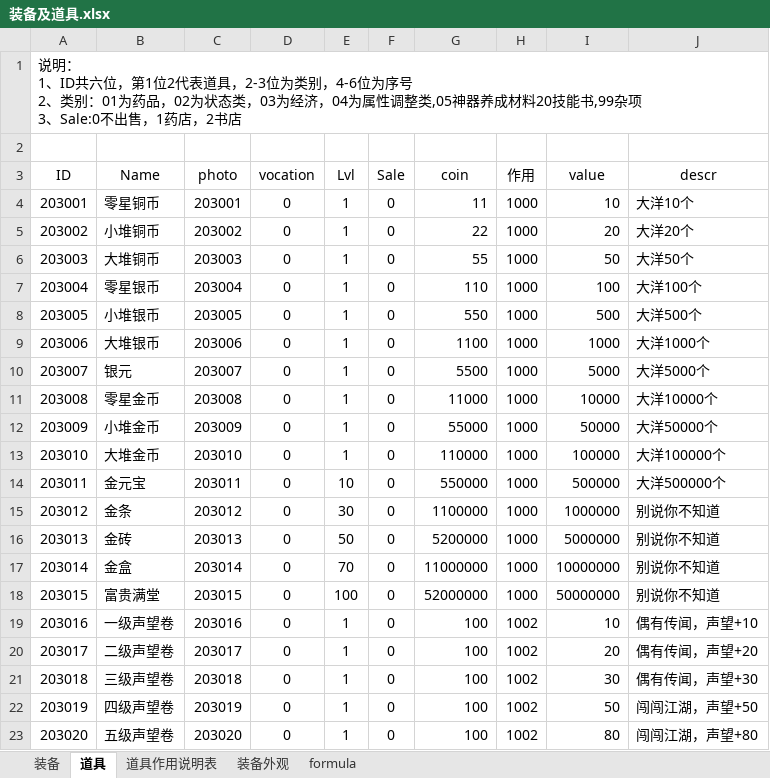
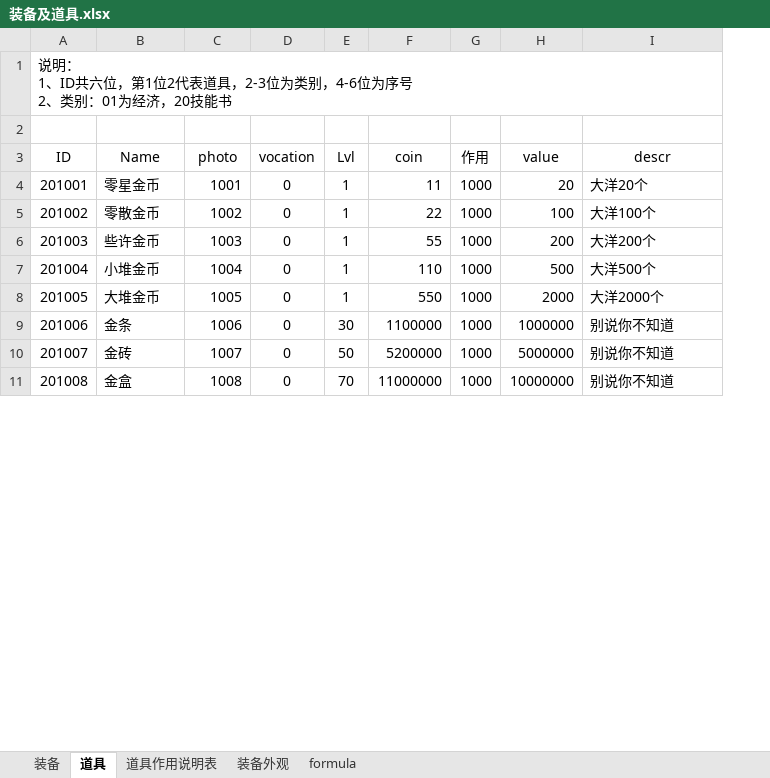
Before and after one commit to simon0xia/mirror, an Excel workbook: documents/装备及道具.xlsx, sheet 道具, drawn as a sheet; only a part is shown; values as stored, in another font and other column widths than the file's, no borders; removed rows and columns are numbered as before the commit, all else as after; the diff covers the shown part only; the diff names each change by its address in the sheet, - before the commit and + after, or states it on an @@ line.

```diff
--- a/documents/装备及道具.xlsx (sheet 道具)
+++ b/documents/装备及道具.xlsx (sheet 道具)
-column F (Sale), rows 11-13: all 0; rows 15-17: all 0
@@ column A (ID) renumbered between rows 1 and 11 @@
-row 4: 203001 | 零星铜币 | 203001 | 0 | 1 | 0 | 11 | 1000 | 10 | 大洋10个
-row 5: 203002 | 小堆铜币 | 203002 | 0 | 1 | 0 | 22 | 1000 | 20 | 大洋20个
-row 6: 203003 | 大堆铜币 | 203003 | 0 | 1 | 0 | 55 | 1000 | 50 | 大洋50个
-row 7: 203004 | 零星银币 | 203004 | 0 | 1 | 0 | 110 | 1000 | 100 | 大洋100个
-row 8: 203005 | 小堆银币 | 203005 | 0 | 1 | 0 | 550 | 1000 | 500 | 大洋500个
-row 9: 203006 | 大堆银币 | 203006 | 0 | 1 | 0 | 1100 | 1000 | 1000 | 大洋1000个
-row 10: 203007 | 银元 | 203007 | 0 | 1 | 0 | 5500 | 1000 | 5000 | 大洋5000个
-C4 (photo): 203008
+C4 (photo): 1001
-F4 (coin): 11000
+F4 (coin): 11
-H4 (value): 10000
+H4 (value): 20
-I4 (descr): 大洋10000个
+I4 (descr): 大洋20个
+row 5: 201002 | 零散金币 | 1002 | 0 | 1 | 22 | 1000 | 100 | 大洋100个
+row 6: 201003 | 些许金币 | 1003 | 0 | 1 | 55 | 1000 | 200 | 大洋200个
-C7 (photo): 203009
+C7 (photo): 1004
-F7 (coin): 55000
+F7 (coin): 110
-H7 (value): 50000
+H7 (value): 500
-I7 (descr): 大洋50000个
+I7 (descr): 大洋500个
-C8 (photo): 203010
+C8 (photo): 1005
-F8 (coin): 110000
+F8 (coin): 550
-H8 (value): 100000
+H8 (value): 2000
-I8 (descr): 大洋100000个
+I8 (descr): 大洋2000个
-row 14: 203011 | 金元宝 | 203011 | 0 | 10 | 0 | 550000 | 1000 | 500000 | 大洋500000个
-C9 (photo): 203012
+C9 (photo): 1006
-C10 (photo): 203013
+C10 (photo): 1007
-C11 (photo): 203014
+C11 (photo): 1008
-row 18: 203015 | 富贵满堂 | 203015 | 0 | 100 | 0 | 52000000 | 1000 | 50000000 | 别说你不知道
-row 19: 203016 | 一级声望卷 | 203016 | 0 | 1 | 0 | 100 | 1002 | 10 | 偶有传闻，声望+10
-row 20: 203017 | 二级声望卷 | 203017 | 0 | 1 | 0 | 100 | 1002 | 20 | 偶有传闻，声望+20
-row 21: 203018 | 三级声望卷 | 203018 | 0 | 1 | 0 | 100 | 1002 | 30 | 偶有传闻，声望+30
-row 22: 203019 | 四级声望卷 | 203019 | 0 | 1 | 0 | 100 | 1002 | 50 | 闯闯江湖，声望+50
-row 23: 203020 | 五级声望卷 | 203020 | 0 | 1 | 0 | 100 | 1002 | 80 | 闯闯江湖，声望+80
```
Also changed, not shown: 22 removed rows and 46 edited cells elsewhere in this sheet, sheet 装备, sheet 装备外观, formulas that keep their value, documents/skill and buff.xlsx, documents/地图定义.xlsx, 2 other files.
